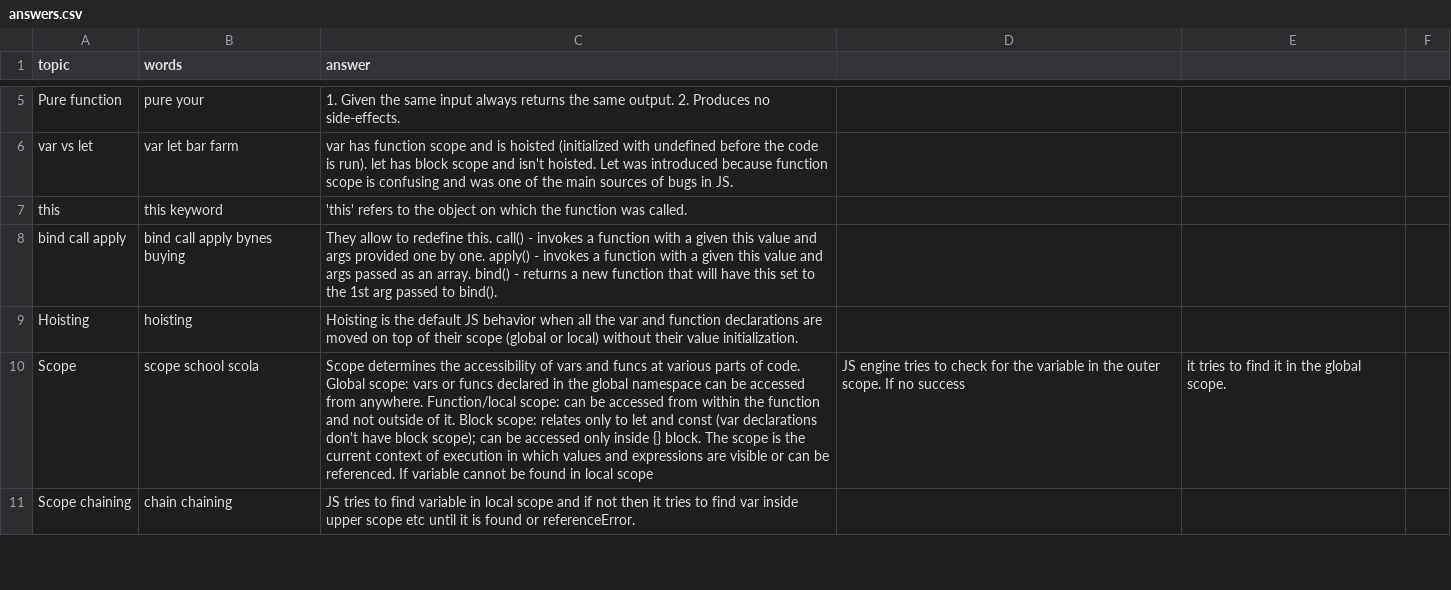
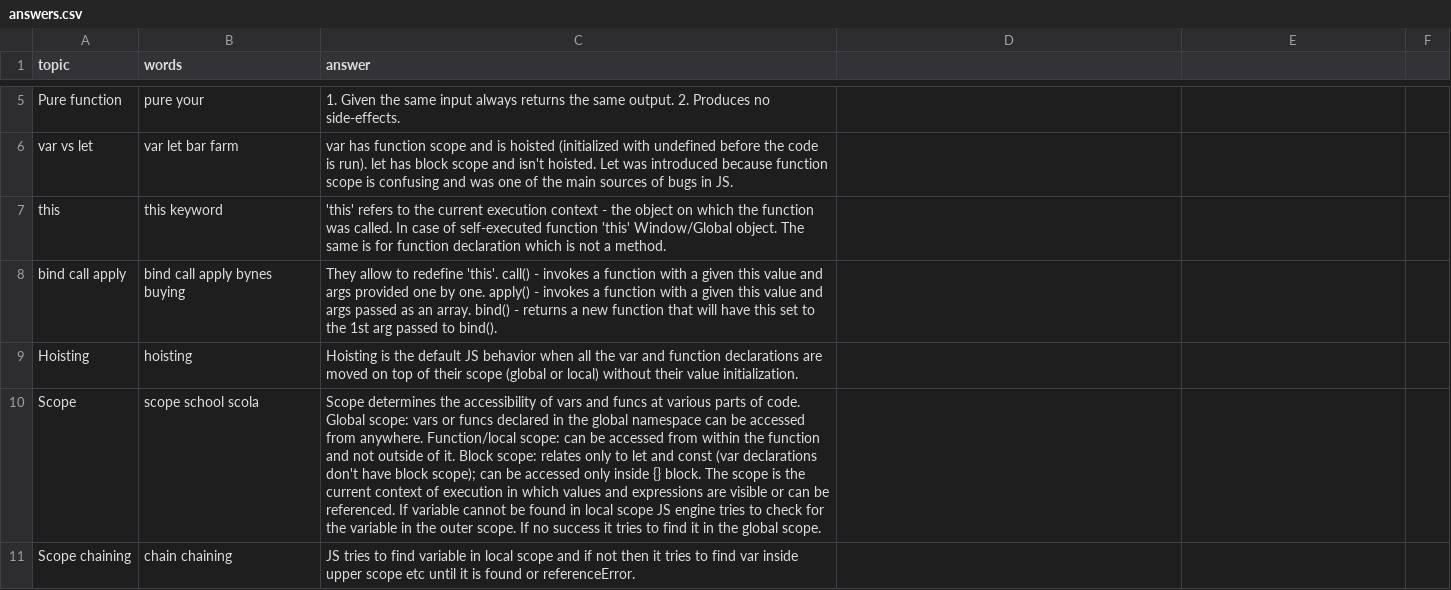
Before and after one commit to DzmitryAlifer/tech-interview-helper, a CSV file: src/assets/js/answers.csv, drawn as a sheet; only a part is shown, gaps mark what is left out; the diff covers the shown part only; the diff names each change by its address in the sheet, - before the commit and + after, or states it on an @@ line.

```diff
--- a/src/assets/js/answers.csv
+++ b/src/assets/js/answers.csv
-C7 (answer): …to the object on which the function was called.
+C7 (answer): …to the current execution context - the object on which the function was called. In case of self-executed function 'this' Window/Global object. The same is for function declaration which is not a method.
-C8 (answer): …to redefine this. call() -…
+C8 (answer): …to redefine 'this'. call() -…
-C10 (answer): …local scope
+C10 (answer): …local scope JS engine tries to check for the variable in the outer scope. If no success it tries to find it in the global scope.
-D10: JS engine tries to check for the variable in the outer scope. If no success
+D10: (empty)
-E10: it tries to find it in the global scope.
+E10: (empty)
```
Also changed, not shown: 7 edited cells elsewhere in this file, 1 other file.
